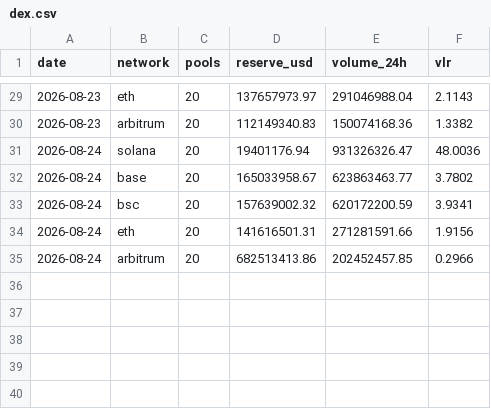
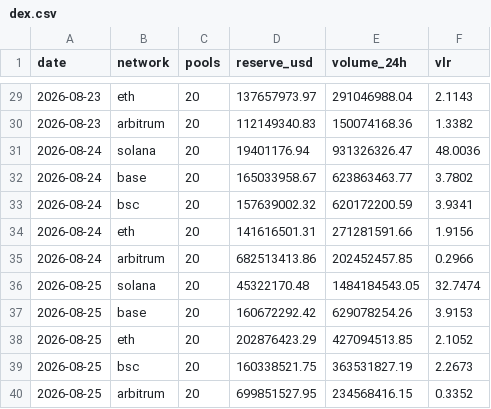
Before and after one commit to alecmessino/crypto-conviction-monitor, a CSV file: ledger/dex.csv, drawn as a sheet; only a part is shown, gaps mark what is left out; the diff names each change by its address in the sheet, - before the commit and + after, or states it on an @@ line.

```diff
--- a/ledger/dex.csv
+++ b/ledger/dex.csv
+row 36: 2026-08-25 | solana | 20 | 45322170.48 | 1484184543.05 | 32.7474
+row 37: 2026-08-25 | base | 20 | 160672292.42 | 629078254.26 | 3.9153
+row 38: 2026-08-25 | eth | 20 | 202876423.29 | 427094513.85 | 2.1052
+row 39: 2026-08-25 | bsc | 20 | 160338521.75 | 363531827.19 | 2.2673
+row 40: 2026-08-25 | arbitrum | 20 | 699851527.95 | 234568416.15 | 0.3352
```
Also changed, not shown: ledger/index.csv, ledger/macro.csv, 10 other files.
